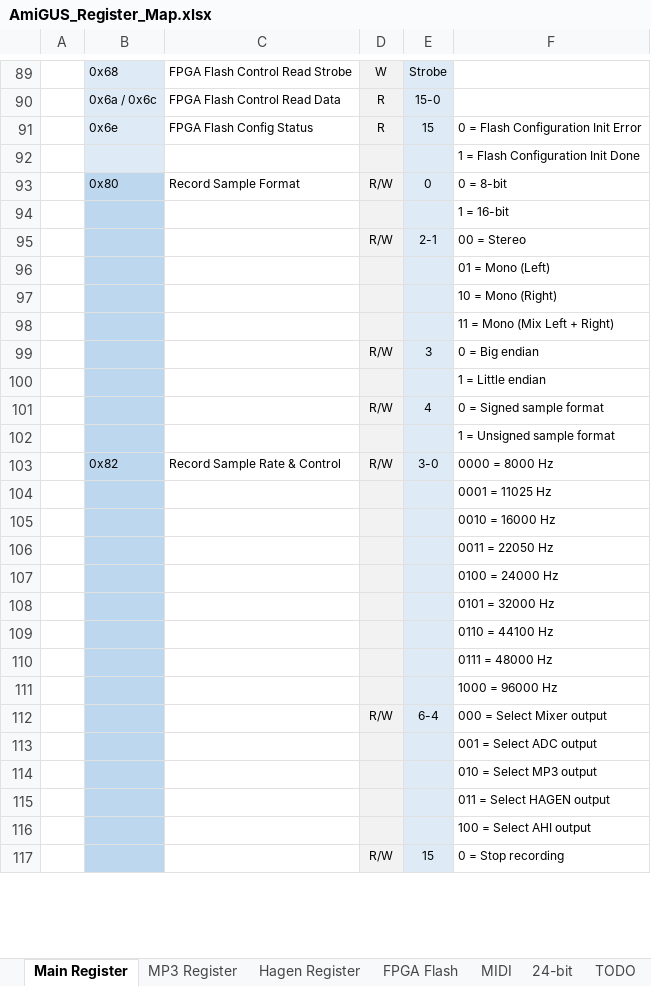
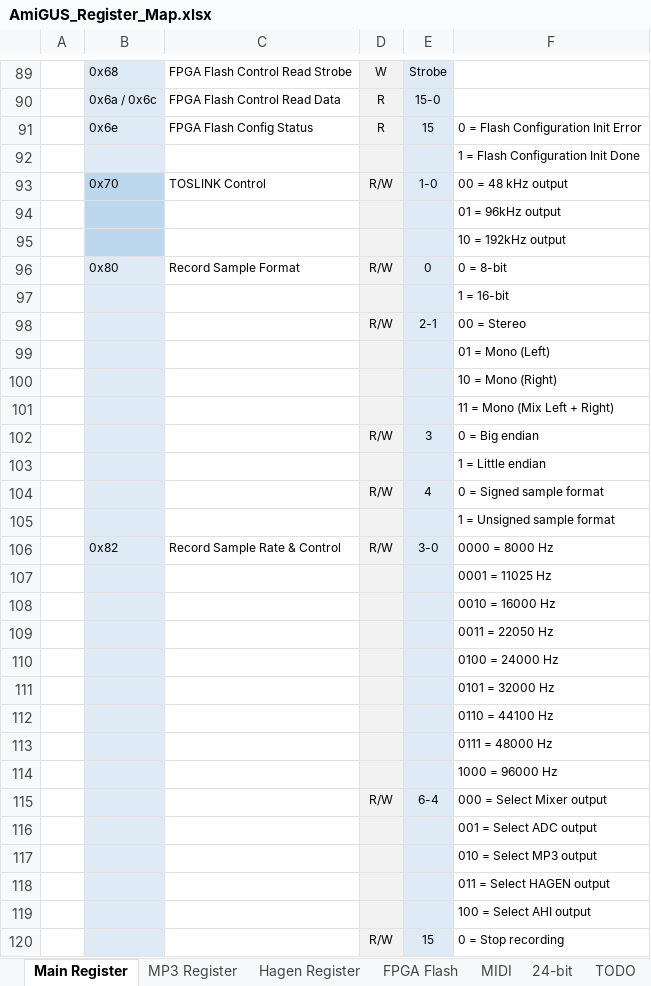
Before and after one commit to necronomfive/AmiGUS-pub, an Excel workbook: Documentation/AmiGUS/AmiGUS_Register_Map.xlsx, sheet Main Register, drawn as a sheet; only a part is shown, gaps mark what is left out; values as stored, in another font and other column widths than the file's, no borders; addresses are those after the commit; the diff covers the shown part only; the diff names each change by its address in the sheet, - before the commit and + after, or states it on an @@ line.

Commit message:
Update AmiGUS_Register_Map.xlsx

```diff
--- a/Documentation/AmiGUS/AmiGUS_Register_Map.xlsx (sheet Main Register)
+++ b/Documentation/AmiGUS/AmiGUS_Register_Map.xlsx (sheet Main Register)
+row 93:  | 0x70 | TOSLINK Control | R/W | 1-0 | 00 = 48 kHz output
+row 94:  |  |  |  |  | 01 = 96kHz output
+row 95:  |  |  |  |  | 10 = 192kHz output
-B96:B120 fill: #BDD7EE
+B96:B120 fill: #DEEBF7
```
Also changed, not shown: 1 edited cell and cell formats elsewhere in this sheet, sheet MP3 Register.
